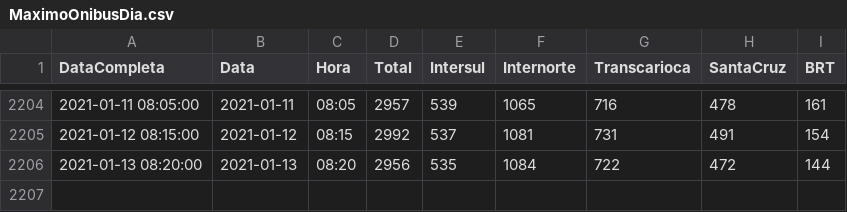
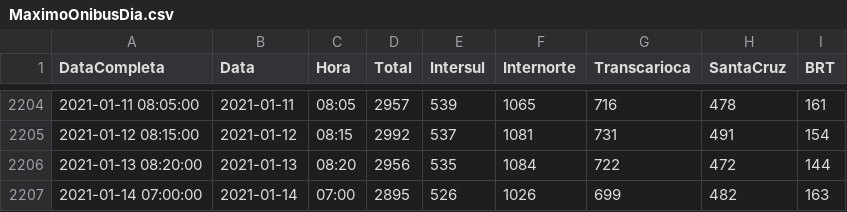
Before and after one commit to gbragaalves/OnibusRio, a CSV file: MaximoOnibusDia.csv, drawn as a sheet; only a part is shown, gaps mark what is left out.

```diff
--- a/MaximoOnibusDia.csv
+++ b/MaximoOnibusDia.csv
@@ -2206 +2206,2 @@
 "2021-01-13 08:20:00";"2021-01-13";"08:20";2956;535;1084;722;472;144
+"2021-01-14 07:00:00";"2021-01-14";"07:00";2895;526;1026;699;482;163
```
Also changed, not shown: 2 other files.
